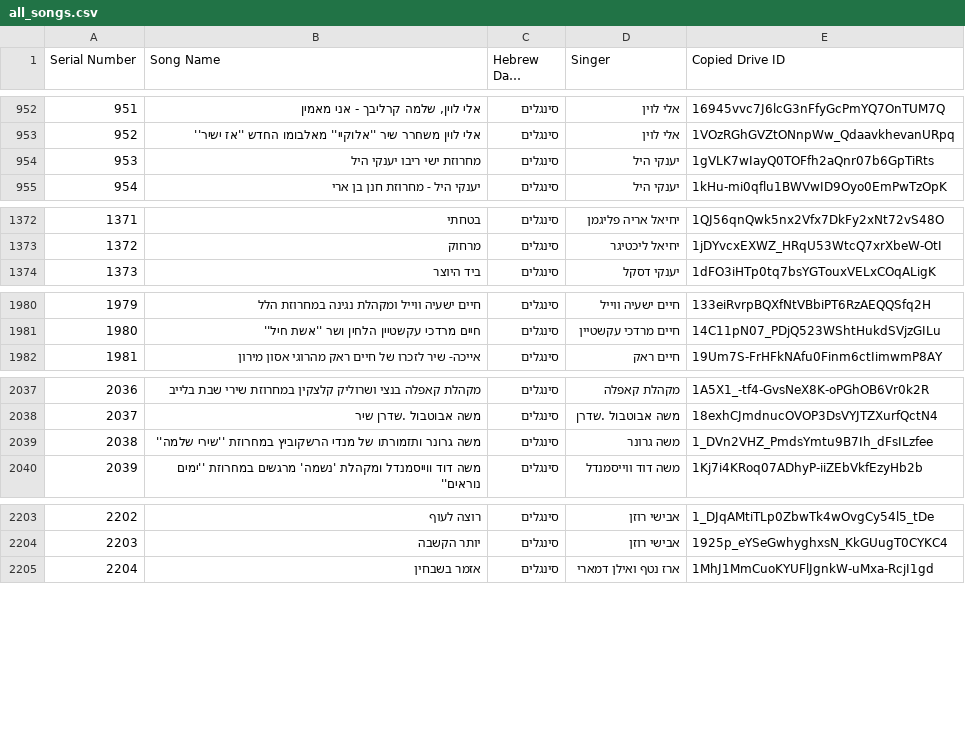
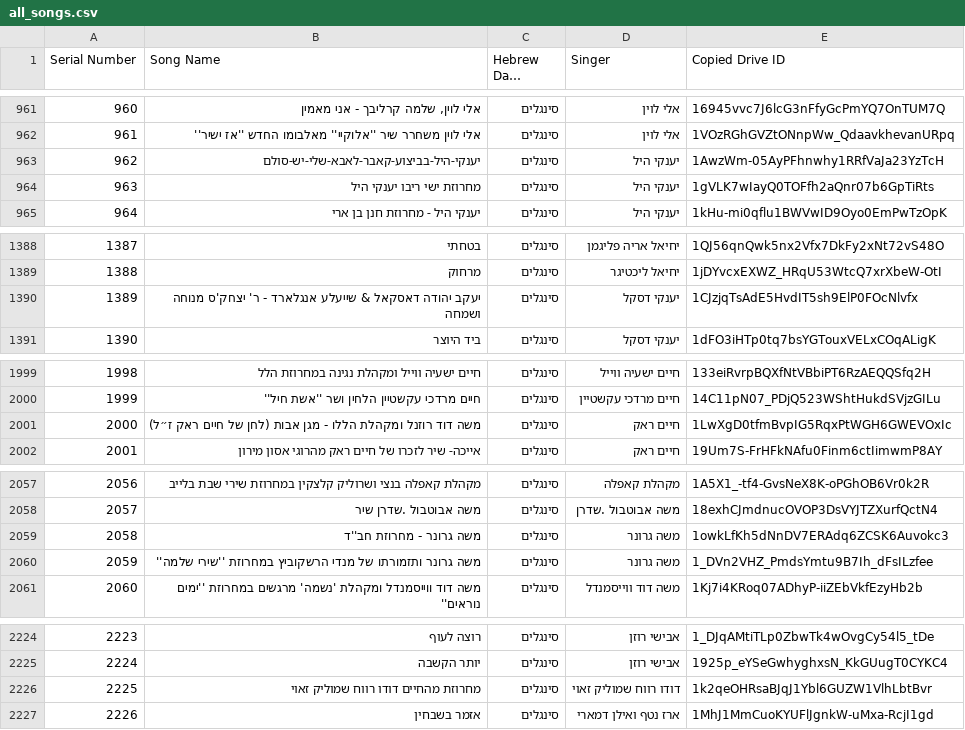
Before and after one commit to NHLOCAL/shir-bot, a CSV file: drive_data/all_songs.csv, drawn as a sheet; only a part is shown, gaps mark what is left out; long unchanged cells end in …; the diff covers the shown part only; the diff names each change by its address in the sheet, - before the commit and + after, or states it on an @@ line.

```diff
--- a/drive_data/all_songs.csv
+++ b/drive_data/all_songs.csv
@@ column A (Serial Number) renumbered from row 352 down @@
+row 963: 962 | יענקי-היל-בביצוע-קאבר-לאבא-שלי-יש-סולם | סינגלים | יענקי היל | 1AwzWm-05AyPFhnwhy1RRfVaJa23YzTcH
+row 1390: 1389 | יעקב יהודה דאסקאל & שייעלע אנגלארד - ר' יצחק'ס מנוחה ושמחה | סינגלים | יענקי דסקל | 1CJzjqTsAdE5HvdIT5sh9ElP0FOcNlvfx
+row 2001: 2000 | משה דוד רוזנל ומקהלת הללו - מגן אבות (לחן של חיים ראק ז״ל) | סינגלים | חיים ראק | 1LwXgD0tfmBvpIG5RqxPtWGH6GWEVOxIc
+row 2059: 2058 | משה גרונר - מחרוזת חב''ד | סינגלים | משה גרונר | 1owkLfKh5dNnDV7ERAdq6ZCSK6Auvokc3
+row 2226: 2225 | מחרוזת מהחיים דודו רווח שמוליק זאוי | סינגלים | דודו רווח שמוליק זאוי | 1k2qeOHRsaBJqJ1Ybl6GUZW1VlhLbtBvr
```
Also changed, not shown: 17 added rows elsewhere in this file, 1 other file.
